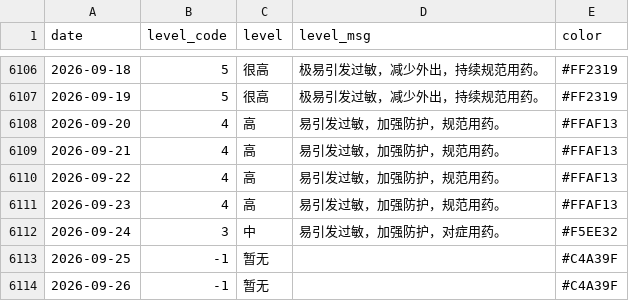
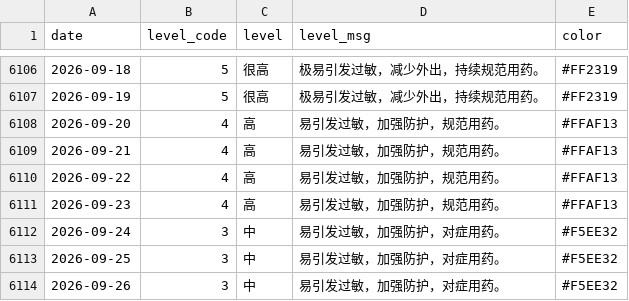
Before and after one commit to Kiwi-Orange/beijing-pollen, a CSV file: data/archive/daily-index.csv, drawn as a sheet; only a part is shown, gaps mark what is left out.

```diff
--- a/data/archive/daily-index.csv
+++ b/data/archive/daily-index.csv
@@ -6112,3 +6112,3 @@ date,level_code,level,level_msg,color
 2026-09-24,3,中,易引发过敏，加强防护，对症用药。,#F5EE32
-2026-09-25,-1,暂无,,#C4A39F
-2026-09-26,-1,暂无,,#C4A39F
+2026-09-25,3,中,易引发过敏，加强防护，对症用药。,#F5EE32
+2026-09-26,3,中,易引发过敏，加强防护，对症用药。,#F5EE32
```
Also changed, not shown: data/archive/pollen-2026-09.csv, data/archive/weather-2026-09.csv, 2 other files.
